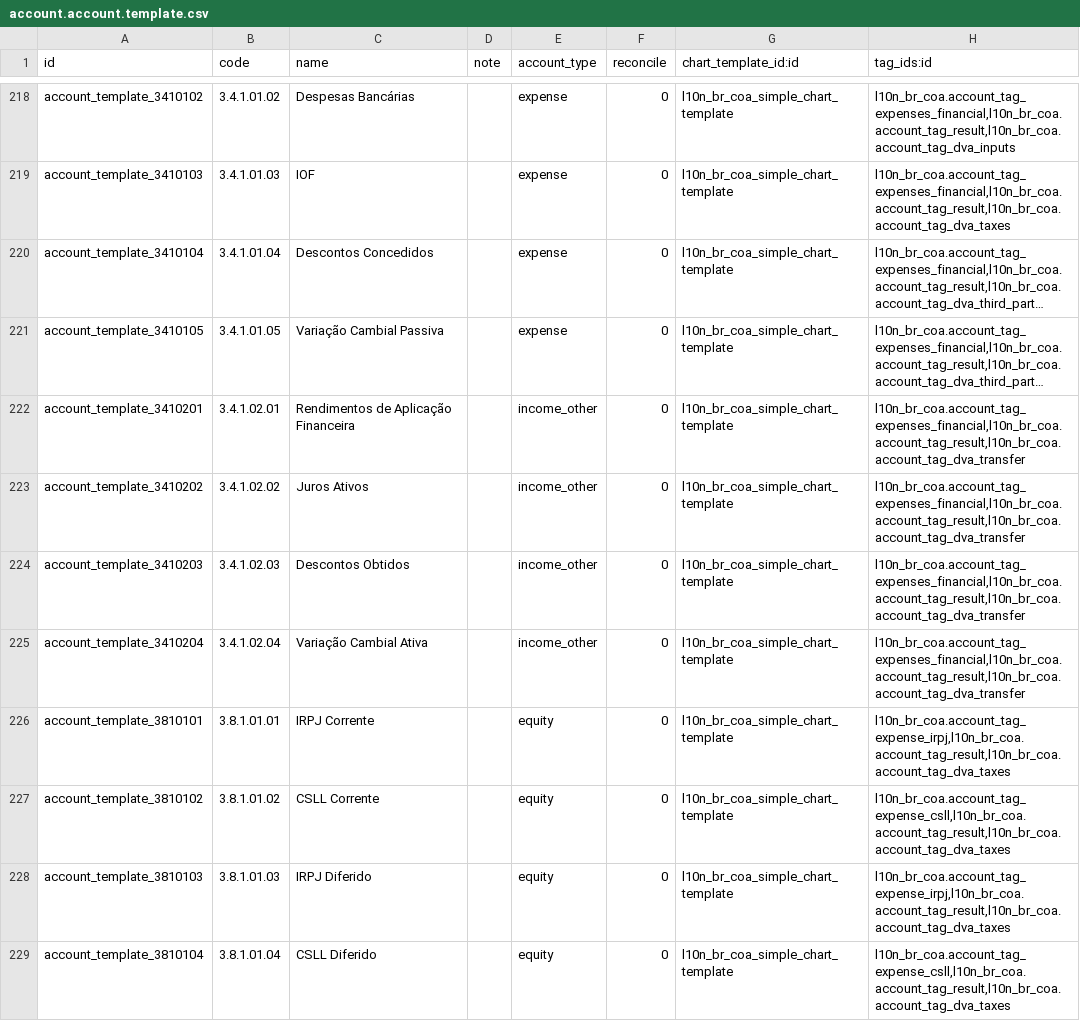
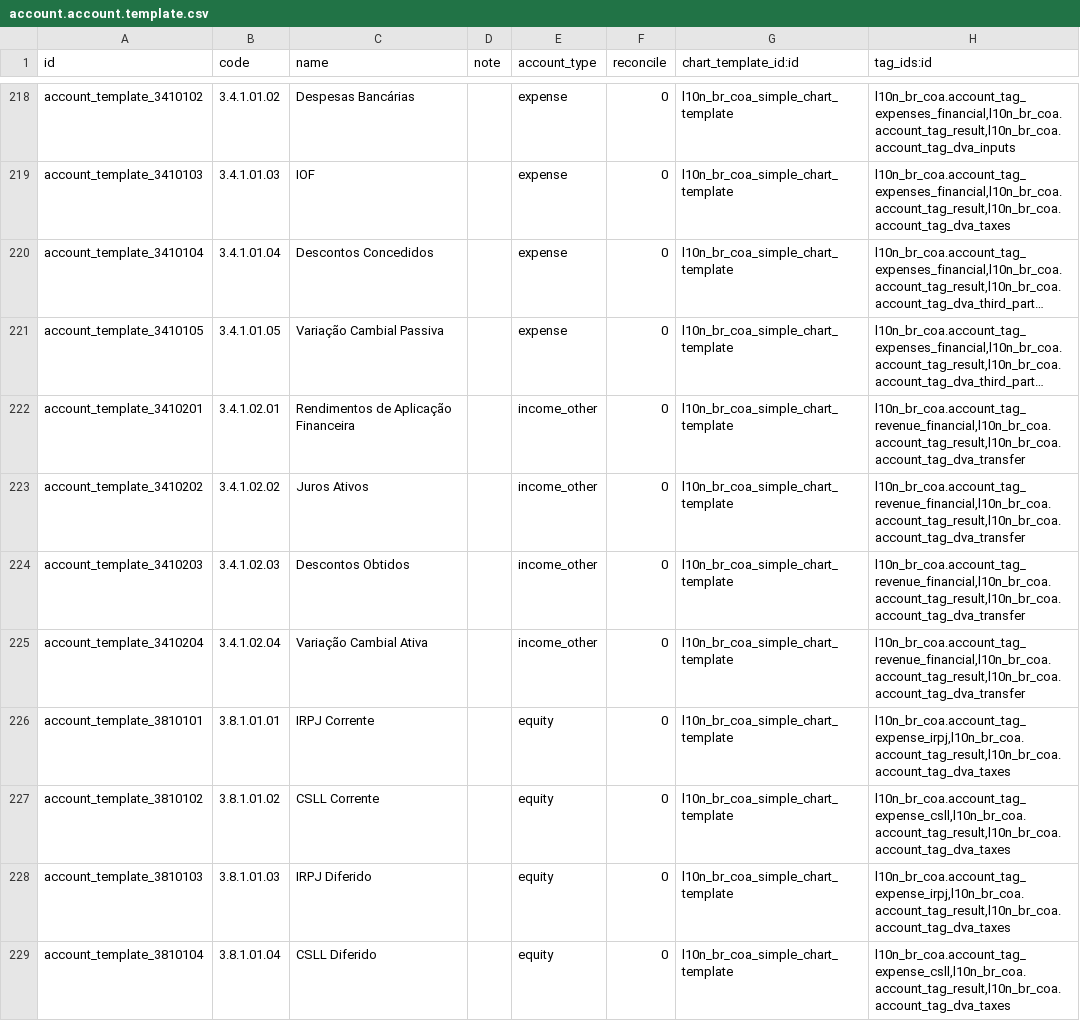
Before and after one commit to OCA/l10n-brazil, a CSV file: l10n_br_coa_simple/data/account.account.template.csv, drawn as a sheet; only a part is shown, gaps mark what is left out; long unchanged cells end in …; the diff names each change by its address in the sheet, - before the commit and + after, or states it on an @@ line.

Commit message:
[FIX] l10n_br_coa: classify simple-chart financial income
Financial income must use the DRE revenue tag; migrate existing accounts too.

Session: Codex GPT-5 | pane 4-10 | 2026-10-16

```diff
--- a/l10n_br_coa_simple/data/account.account.template.csv
+++ b/l10n_br_coa_simple/data/account.account.template.csv
-H222:H225 (tag_ids:id): l10n_br_coa.account_tag_expenses_financial,l10n_br_coa.account_tag_result,l10n_br_coa.account_tag_dva_transfer
+H222:H225 (tag_ids:id): l10n_br_coa.account_tag_revenue_financial,l10n_br_coa.account_tag_result,l10n_br_coa.account_tag_dva_transfer
```
Also changed, not shown: 3 other files.
